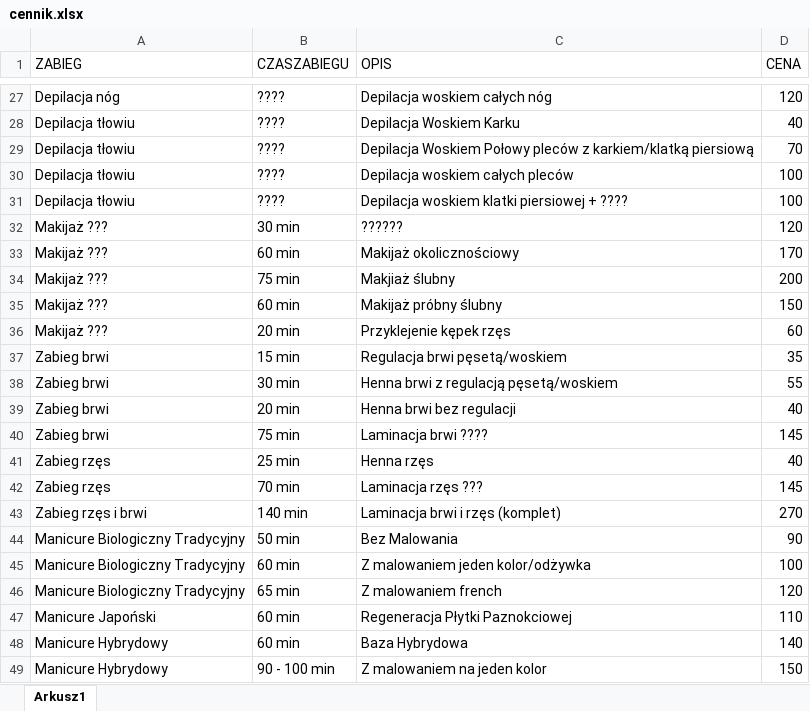
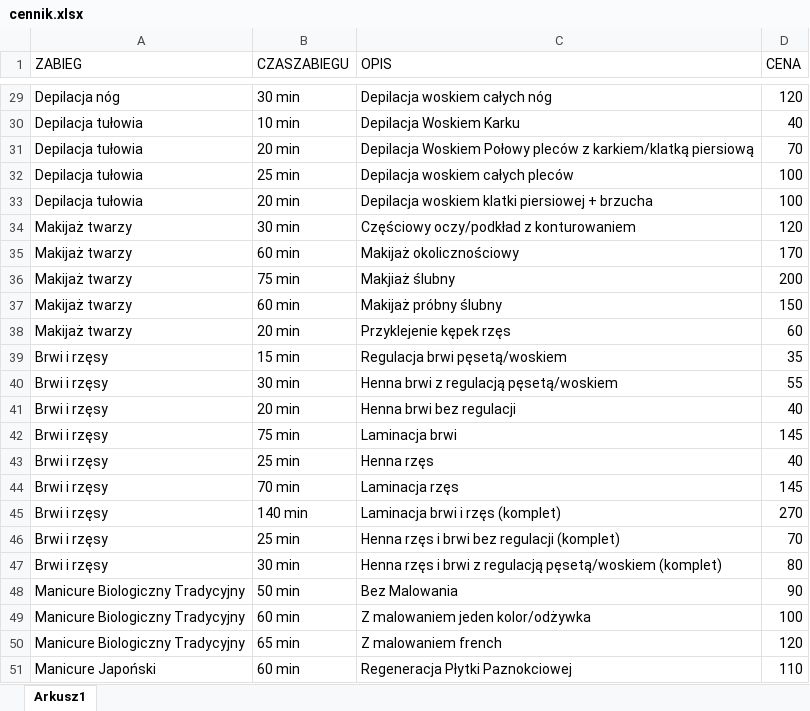
Before and after one commit to DawidKalbarczyk/StronaMonika, an Excel workbook: backend/data/cennik.xlsx, sheet Arkusz1, drawn as a sheet; only a part is shown, gaps mark what is left out; the shorter side is filled out with more unchanged rows; values as stored, in another font and other column widths than the file's, no borders; addresses are those after the commit; the diff covers the shown part only; the diff names each change by its address in the sheet, - before the commit and + after, or states it on an @@ line.

```diff
--- a/backend/data/cennik.xlsx (sheet Arkusz1)
+++ b/backend/data/cennik.xlsx (sheet Arkusz1)
-B29 (CZASZABIEGU): ????
+B29 (CZASZABIEGU): 30 min
-A30:A33 (ZABIEG): Depilacja tłowiu
+A30:A33 (ZABIEG): Depilacja tułowia
-B30 (CZASZABIEGU): ????
+B30 (CZASZABIEGU): 10 min
-B31 (CZASZABIEGU): ????
+B31 (CZASZABIEGU): 20 min
-B32 (CZASZABIEGU): ????
+B32 (CZASZABIEGU): 25 min
-B33 (CZASZABIEGU): ????
+B33 (CZASZABIEGU): 20 min
-C33 (OPIS): Depilacja woskiem klatki piersiowej + ????
+C33 (OPIS): Depilacja woskiem klatki piersiowej + brzucha
-A34:A38 (ZABIEG): Makijaż ???
+A34:A38 (ZABIEG): Makijaż twarzy
-C34 (OPIS): ??????
+C34 (OPIS): Częściowy oczy/podkład z konturowaniem
-A39:A42 (ZABIEG): Zabieg brwi
+A39:A42 (ZABIEG): Brwi i rzęsy
-C42 (OPIS): Laminacja brwi ????
+C42 (OPIS): Laminacja brwi
-A43:A44 (ZABIEG): Zabieg rzęs
+A43:A44 (ZABIEG): Brwi i rzęsy
-C44 (OPIS): Laminacja rzęs ???
+C44 (OPIS): Laminacja rzęs
-A45 (ZABIEG): Zabieg rzęs i brwi
+A45 (ZABIEG): Brwi i rzęsy
+row 46: Brwi i rzęsy | 25 min | Henna rzęs i brwi bez regulacji (komplet) | 70
+row 47: Brwi i rzęsy | 30 min | Henna rzęs i brwi z regulacją pęsetą/woskiem (komplet) | 80
```
Also changed, not shown: 8 added rows, 11 removed rows and 64 edited cells elsewhere in this sheet, 43 other files.
